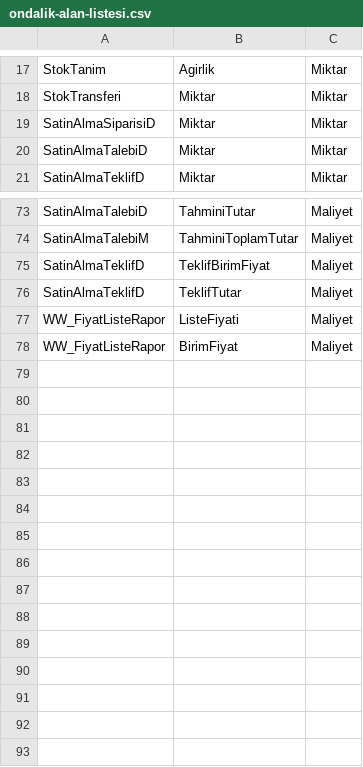
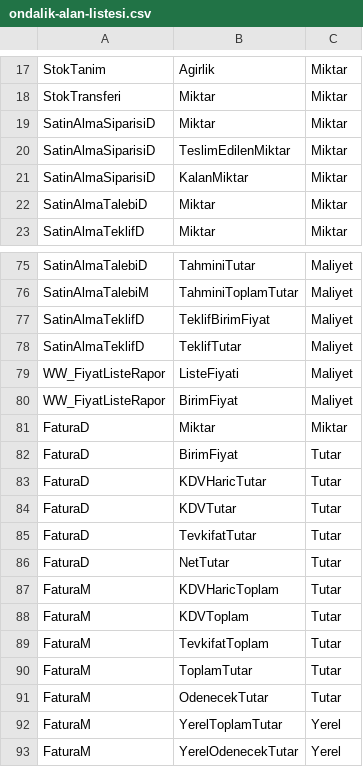
Before and after one commit to SedatSeymen/Sofasis-ERP, a CSV file: Projects/Sofasis/Sofasis.Module/Resources/Seed/ondalik-alan-listesi.csv, drawn as a sheet; only a part is shown, gaps mark what is left out; the diff names each change by its address in the sheet, - before the commit and + after, or states it on an @@ line.

```diff
--- a/Projects/Sofasis/Sofasis.Module/Resources/Seed/ondalik-alan-listesi.csv
+++ b/Projects/Sofasis/Sofasis.Module/Resources/Seed/ondalik-alan-listesi.csv
+row 20: SatinAlmaSiparisiD | TeslimEdilenMiktar | Miktar
+row 21: SatinAlmaSiparisiD | KalanMiktar | Miktar
+row 81: FaturaD | Miktar | Miktar
+row 82: FaturaD | BirimFiyat | Tutar
+row 83: FaturaD | KDVHaricTutar | Tutar
+row 84: FaturaD | KDVTutar | Tutar
+row 85: FaturaD | TevkifatTutar | Tutar
+row 86: FaturaD | NetTutar | Tutar
+row 87: FaturaM | KDVHaricToplam | Tutar
+row 88: FaturaM | KDVToplam | Tutar
+row 89: FaturaM | TevkifatToplam | Tutar
+row 90: FaturaM | ToplamTutar | Tutar
+row 91: FaturaM | OdenecekTutar | Tutar
+row 92: FaturaM | YerelToplamTutar | Yerel
+row 93: FaturaM | YerelOdenecekTutar | Yerel
```
Also changed, not shown: Projects/Sofasis/Sofasis.Module/Resources/Seed/fis-turleri.csv, 23 other files.
